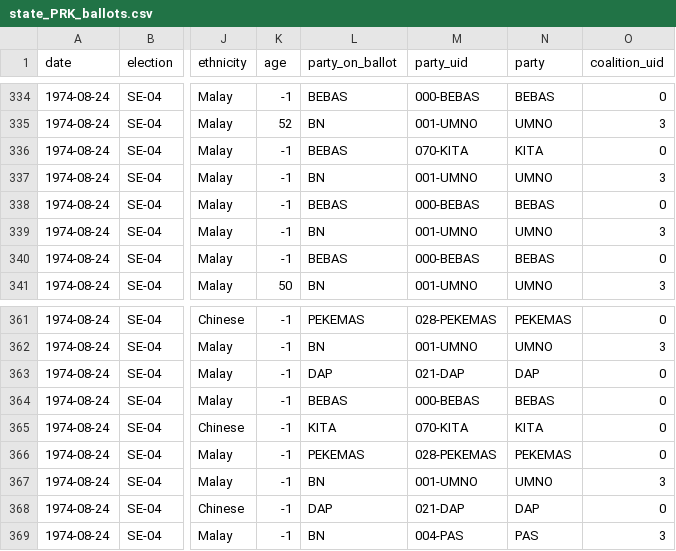
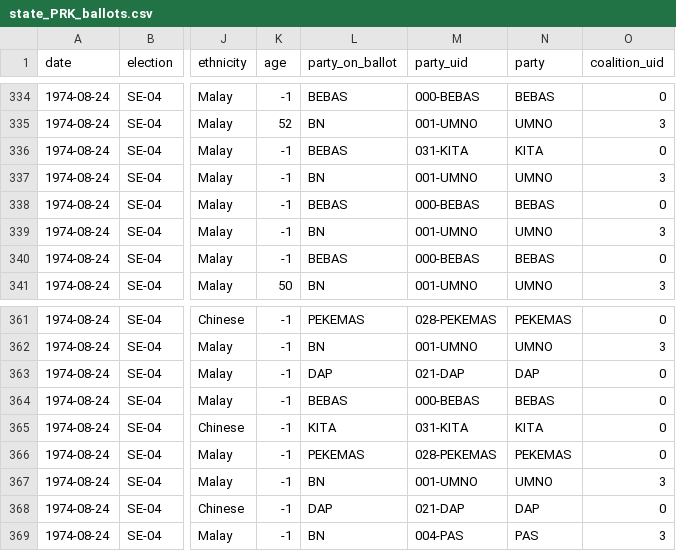
Before and after one commit to Thevesh/paper-meco-results, a CSV file: data/sfc/state_PRK_ballots.csv, drawn as a sheet; only a part is shown, gaps mark what is left out; the diff names each change by its address in the sheet, - before the commit and + after, or states it on an @@ line.

```diff
--- a/data/sfc/state_PRK_ballots.csv
+++ b/data/sfc/state_PRK_ballots.csv
-M336 (party_uid): 070-KITA
+M336 (party_uid): 031-KITA
-M365 (party_uid): 070-KITA
+M365 (party_uid): 031-KITA
```
Also changed, not shown: data/sfc/state_KDH_ballots.csv, data/sfc/state_PNG_ballots.csv, 7 other files.
